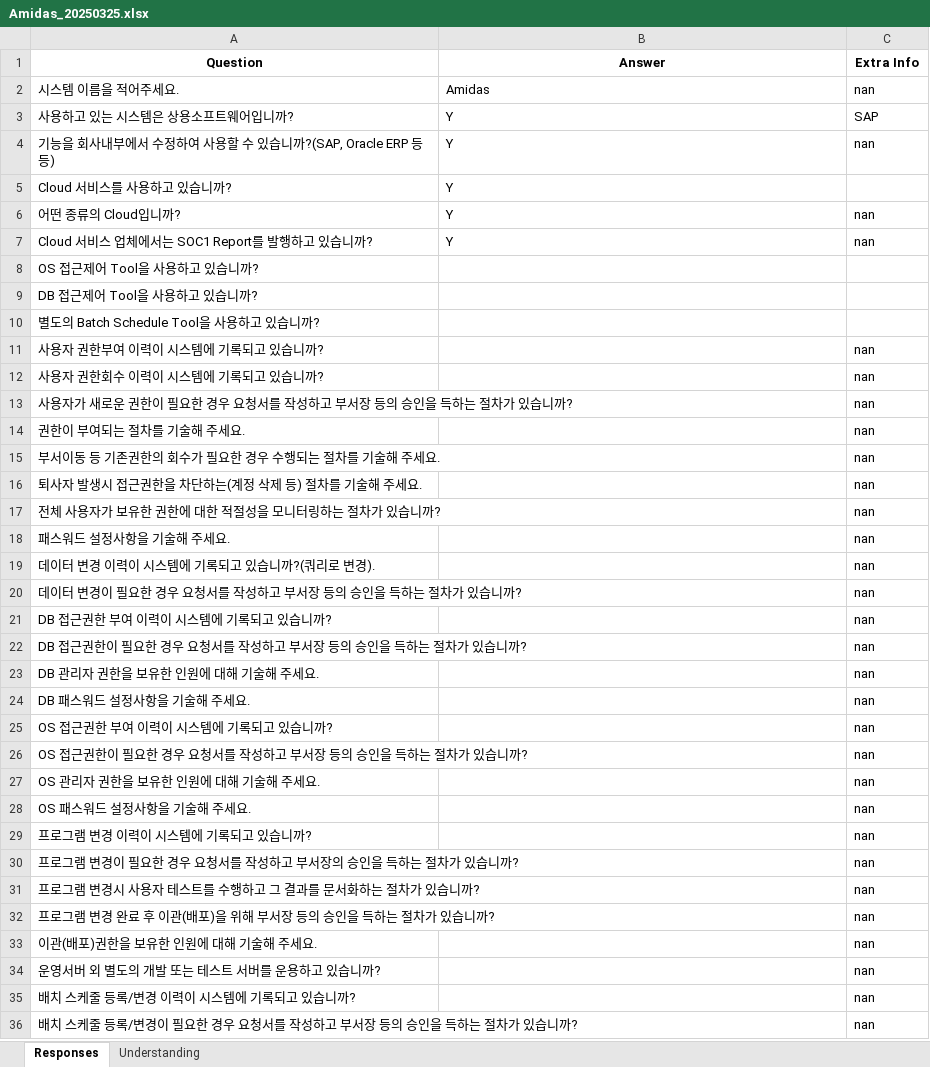
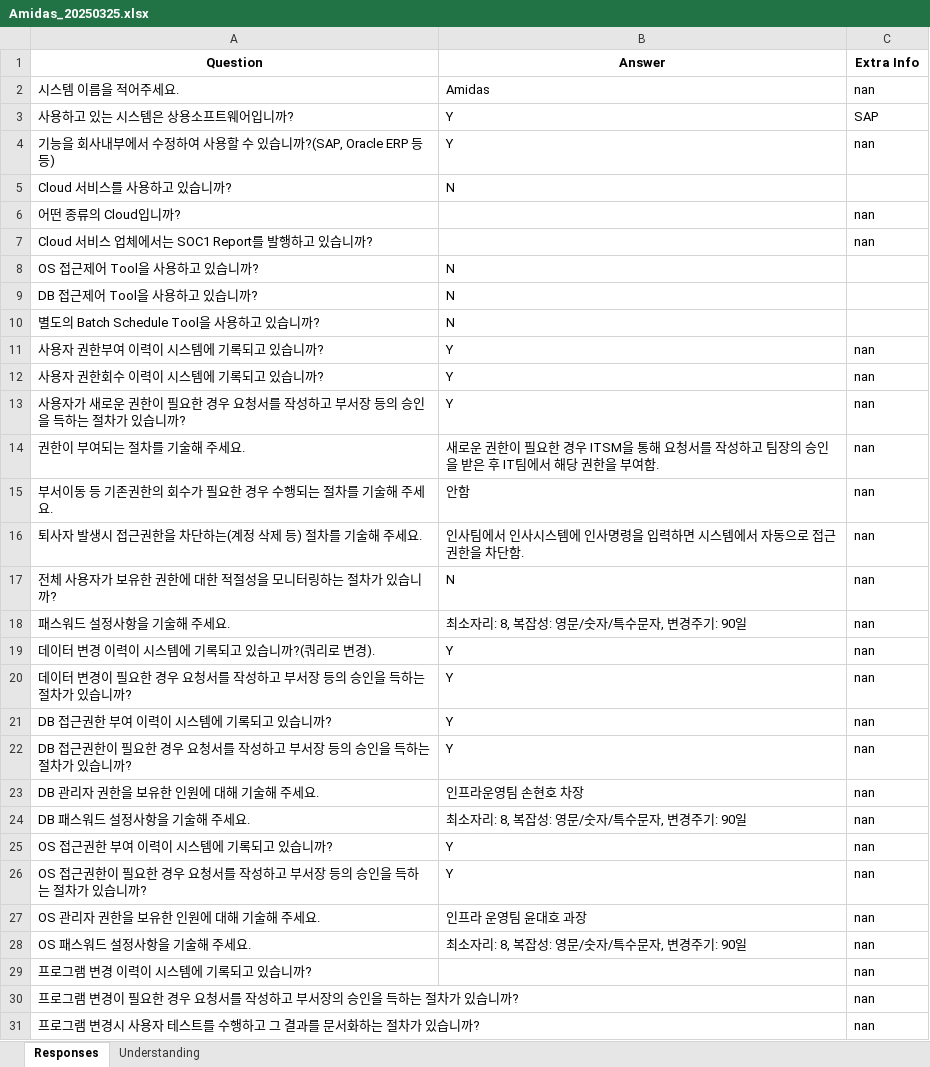
Before and after one commit to Raphael-Yoon/snowball, an Excel workbook: static/Amidas_20250325.xlsx, sheet Responses, drawn as a sheet; only a part is shown; the shorter side is filled out with more unchanged rows; values as stored, in another font and other column widths than the file's, no borders; the diff names each change by its address in the sheet, - before the commit and + after, or states it on an @@ line.

```diff
--- a/static/Amidas_20250325.xlsx (sheet Responses)
+++ b/static/Amidas_20250325.xlsx (sheet Responses)
-B5 (Answer): Y
+B5 (Answer): N
-B6:B7 (Answer): Y
+B6:B7 (Answer): (empty)
-B8:B10 (Answer): (empty)
+B8:B10 (Answer): N
-B11:B13 (Answer): (empty)
+B11:B13 (Answer): Y
-B14 (Answer): (empty)
+B14 (Answer): 새로운 권한이 필요한 경우 ITSM을 통해 요청서를 작성하고 팀장의 승인을 받은 후 IT팀에서 해당 권한을 부여함.
-B15 (Answer): (empty)
+B15 (Answer): 안함
-B16 (Answer): (empty)
+B16 (Answer): 인사팀에서 인사시스템에 인사명령을 입력하면 시스템에서 자동으로 접근권한을 차단함.
-B17 (Answer): (empty)
+B17 (Answer): N
-B18 (Answer): (empty)
+B18 (Answer): 최소자리: 8, 복잡성: 영문/숫자/특수문자, 변경주기: 90일
-B19:B22 (Answer): (empty)
+B19:B22 (Answer): Y
-B23 (Answer): (empty)
+B23 (Answer): 인프라운영팀 손현호 차장
-B24 (Answer): (empty)
+B24 (Answer): 최소자리: 8, 복잡성: 영문/숫자/특수문자, 변경주기: 90일
-B25:B26 (Answer): (empty)
+B25:B26 (Answer): Y
-B27 (Answer): (empty)
+B27 (Answer): 인프라 운영팀 윤대호 과장
-B28 (Answer): (empty)
+B28 (Answer): 최소자리: 8, 복잡성: 영문/숫자/특수문자, 변경주기: 90일
```
Also changed, not shown: sheet Understanding, 2 other files.
